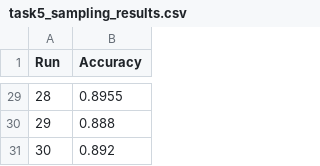
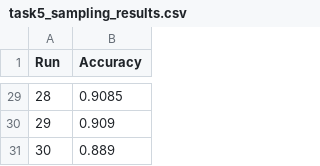
Before and after one commit to KulkarniSukrut/mnist-statistical-digit-classification, a CSV file: results/task5_sampling_results.csv, drawn as a sheet; only a part is shown, gaps mark what is left out; the diff covers the shown part only.

```diff
--- a/results/task5_sampling_results.csv
+++ b/results/task5_sampling_results.csv
@@ -29,3 +29,3 @@ Run,Accuracy
-28,0.8955
-29,0.888
-30,0.892
+28,0.9085
+29,0.909
+30,0.889
```
Also changed, not shown: 27 edited cells elsewhere in this file, results/task5_sampling_summary.csv, 4 other files.
